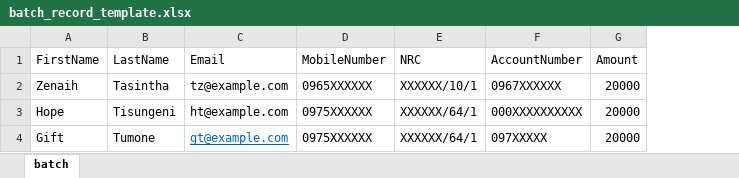
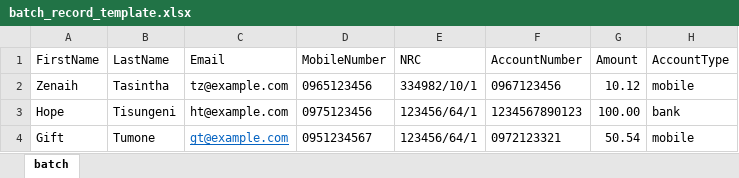
Before and after one commit to thompsonmanda08/payboss-merchant, an Excel workbook: public/batch_record_template.xlsx, sheet batch, drawn as a sheet; values as stored, in another font and other column widths than the file's, no borders; the diff names each change by its address in the sheet, - before the commit and + after, or states it on an @@ line.

Commit message:
chore: fix batch templates

```diff
--- a/public/batch_record_template.xlsx (sheet batch)
+++ b/public/batch_record_template.xlsx (sheet batch)
+column H (AccountType), rows 2-4: mobile | bank | mobile
-D2 (MobileNumber): 0965XXXXXX
+D2 (MobileNumber): 0965123456
-E2 (NRC): XXXXXX/10/1
+E2 (NRC): 334982/10/1
-F2 (AccountNumber): 0967XXXXXX
+F2 (AccountNumber): 0967123456
-G2 (Amount): 20000
+G2 (Amount): 10.12
-D3 (MobileNumber): 0975XXXXXX
+D3 (MobileNumber): 0975123456
-E3:E4 (NRC): XXXXXX/64/1
+E3:E4 (NRC): 123456/64/1
-F3 (AccountNumber): 000XXXXXXXXXX
+F3 (AccountNumber): 1234567890123
-G3 (Amount): 20000
+G3 (Amount): 100.00
-D4 (MobileNumber): 0975XXXXXX
+D4 (MobileNumber): 0951234567
-F4 (AccountNumber): 097XXXXX
+F4 (AccountNumber): 0972123321
-G4 (Amount): 20000
+G4 (Amount): 50.54
```
Also changed, not shown: 1 other file.
